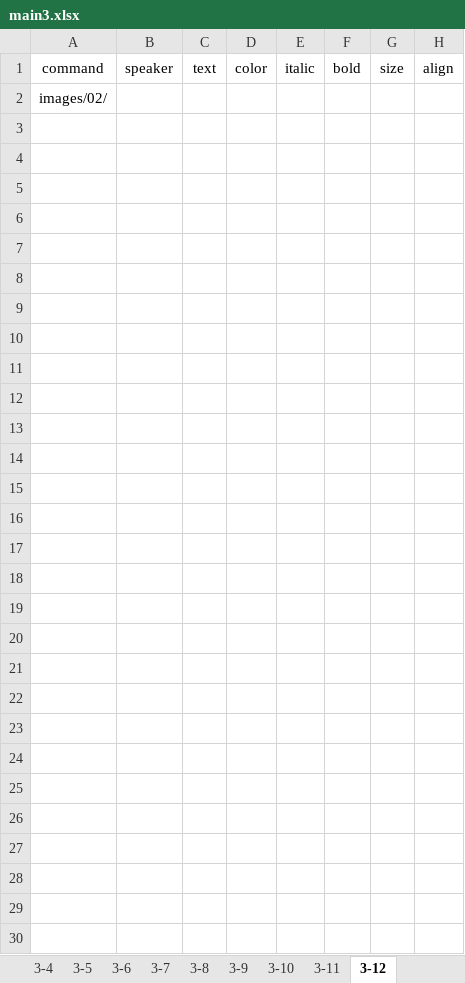
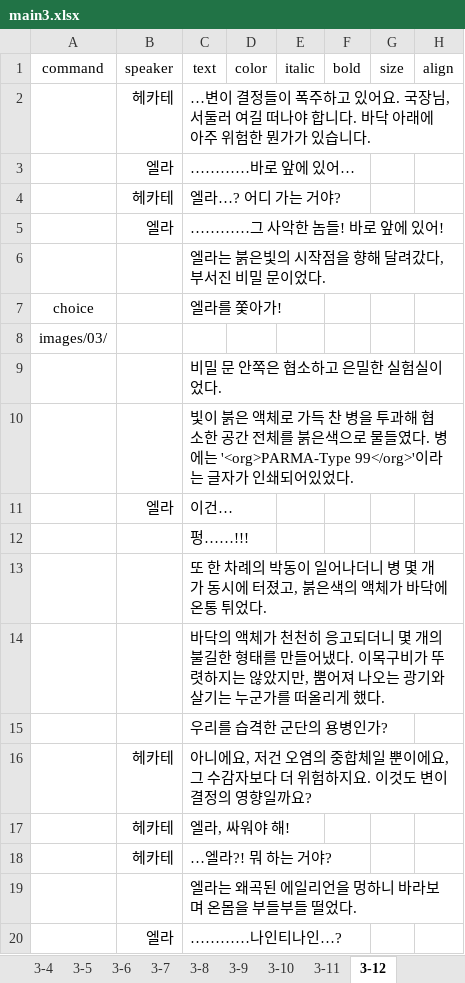
Before and after one commit to devbbb24/p2n, an Excel workbook: excel/chapters/main3.xlsx, sheet 3-12, drawn as a sheet; only a part is shown; values as stored, in another font and other column widths than the file's, no borders; addresses are those after the commit; the diff covers the shown part only; the diff names each change by its address in the sheet, - before the commit and + after, or states it on an @@ line.

```diff
--- a/excel/chapters/main3.xlsx (sheet 3-12)
+++ b/excel/chapters/main3.xlsx (sheet 3-12)
+row 2:  | 헤카테 | …변이 결정들이 폭주하고 있어요. 국장님, 서둘러 여길 떠나야 합니다. 바닥 아래에 아주 위험한 뭔가가 있습니다.
+row 3:  | 엘라 | …………바로 앞에 있어…
+row 4:  | 헤카테 | 엘라…? 어디 가는 거야?
+row 5:  | 엘라 | …………그 사악한 놈들! 바로 앞에 있어!
+row 6:  |  | 엘라는 붉은빛의 시작점을 향해 달려갔다, 부서진 비밀 문이었다.
+row 7: choice |  | 엘라를 쫓아가!
-A8 (command): images/02/
+A8 (command): images/03/
+row 9:  |  | 비밀 문 안쪽은 협소하고 은밀한 실험실이었다.
+row 10:  |  | 빛이 붉은 액체로 가득 찬 병을 투과해 협소한 공간 전체를 붉은색으로 물들였다. 병에는 '<org>PARMA-Type 99</org>'이라는 글자가 인쇄되어있었다.
+row 11:  | 엘라 | 이건…
+row 12:  |  | 펑……!!!
+row 13:  |  | 또 한 차례의 박동이 일어나더니 병 몇 개가 동시에 터졌고, 붉은색의 액체가 바닥에 온통 튀었다.
+row 14:  |  | 바닥의 액체가 천천히 응고되더니 몇 개의 불길한 형태를 만들어냈다. 이목구비가 뚜렷하지는 않았지만, 뿜어져 나오는 광기와 살기는 누군가를 떠올리게 했다.
+row 15:  |  | 우리를 습격한 군단의 용병인가?
+row 16:  | 헤카테 | 아니에요, 저건 오염의 중합체일 뿐이에요, 그 수감자보다 더 위험하지요. 이것도 변이 결정의 영향일까요?
+row 17:  | 헤카테 | 엘라, 싸워야 해!
+row 18:  | 헤카테 | …엘라?! 뭐 하는 거야?
+row 19:  |  | 엘라는 왜곡된 에일리언을 멍하니 바라보며 온몸을 부들부들 떨었다.
+row 20:  | 엘라 | …………나인티나인…?
```
Also changed, not shown: 32 added rows elsewhere in this sheet, sheet 3-9, sheet 3-10, sheet 3-11, sheet 3-8, 9 other files.
